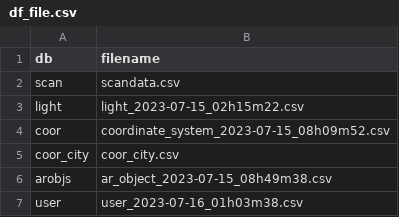
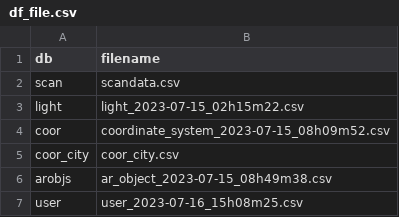
Before and after one commit to henrylin642/LiG-DataCenter, a CSV file: data/df_file.csv, drawn as a sheet.

Commit message:
Update df_file.csv

```diff
--- a/data/df_file.csv
+++ b/data/df_file.csv
@@ -6,2 +6,2 @@ coor_city,coor_city.csv
 arobjs,ar_object_2023-07-15_08h49m38.csv
-user,user_2023-07-16_01h03m38.csv
+user,user_2023-07-16_15h08m25.csv
```
